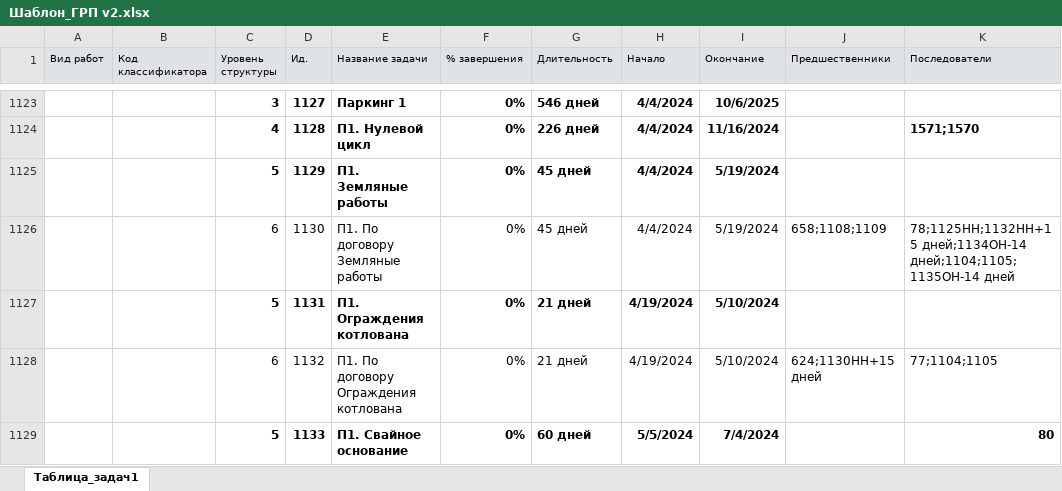
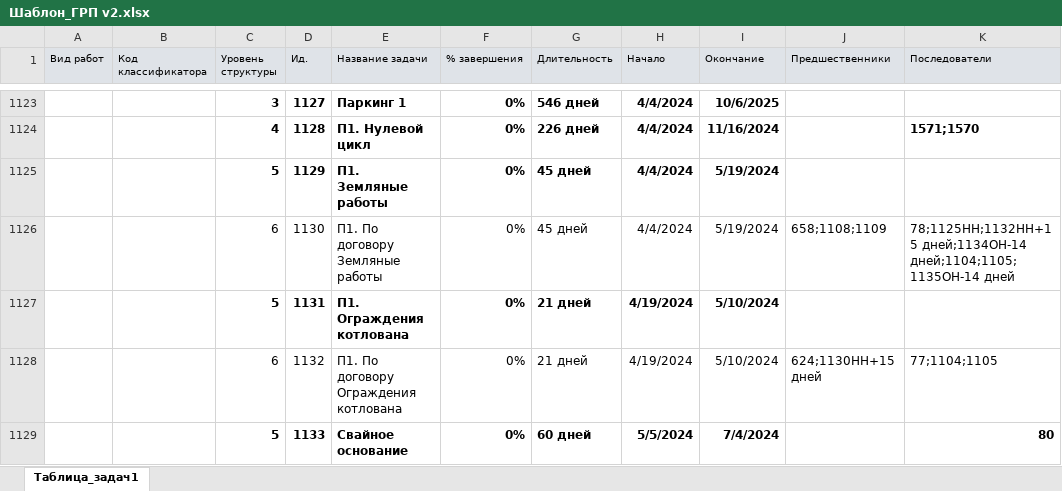
Before and after one commit to kubalovaeisam15/agent1-planner, an Excel workbook: instructions/Шаблон_ГРП v2.xlsx, sheet Таблица_задач1, drawn as a sheet; only a part is shown, gaps mark what is left out; values as stored, in another font and other column widths than the file's, no borders; the diff covers the shown part only; the diff names each change by its address in the sheet, - before the commit and + after, or states it on an @@ line.

```diff
--- a/instructions/Шаблон_ГРП v2.xlsx (sheet Таблица_задач1)
+++ b/instructions/Шаблон_ГРП v2.xlsx (sheet Таблица_задач1)
-E1129 (Название задачи): П1. Свайное основание
+E1129 (Название задачи): Свайное основание
```
Also changed, not shown: 4 edited cells elsewhere in this sheet, 11 other files.
